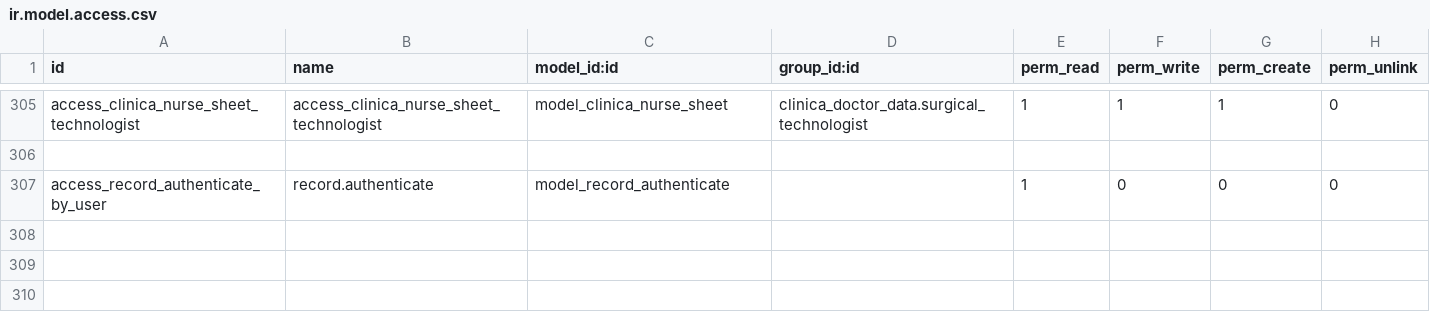
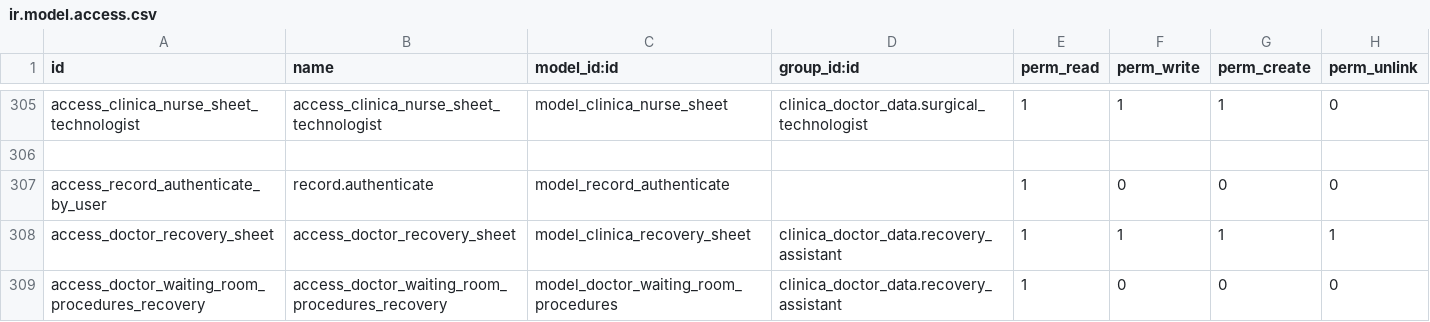
Before and after one commit to proyecto-evoluzion/Evolution, a CSV file: security/ir.model.access.csv, drawn as a sheet; only a part is shown, gaps mark what is left out.

Commit message:
[MOD] Linking buttons with model forms in Wainting Room.

```diff
--- a/security/ir.model.access.csv
+++ b/security/ir.model.access.csv
@@ -307 +307,3 @@ access_clinica_nurse_sheet_technologist,access_clinica_nurse_sheet_technologist,
 access_record_authenticate_by_user,record.authenticate,model_record_authenticate,,1,0,0,0
+access_doctor_recovery_sheet,access_doctor_recovery_sheet,model_clinica_recovery_sheet,clinica_doctor_data.recovery_assistant,1,1,1,1
+access_doctor_waiting_room_procedures_recovery,access_doctor_waiting_room_procedures_recovery,model_doctor_waiting_room_procedures,clinica_doctor_data.recovery_assistant,1,0,0,0
```
Also changed, not shown: 11 other files.
